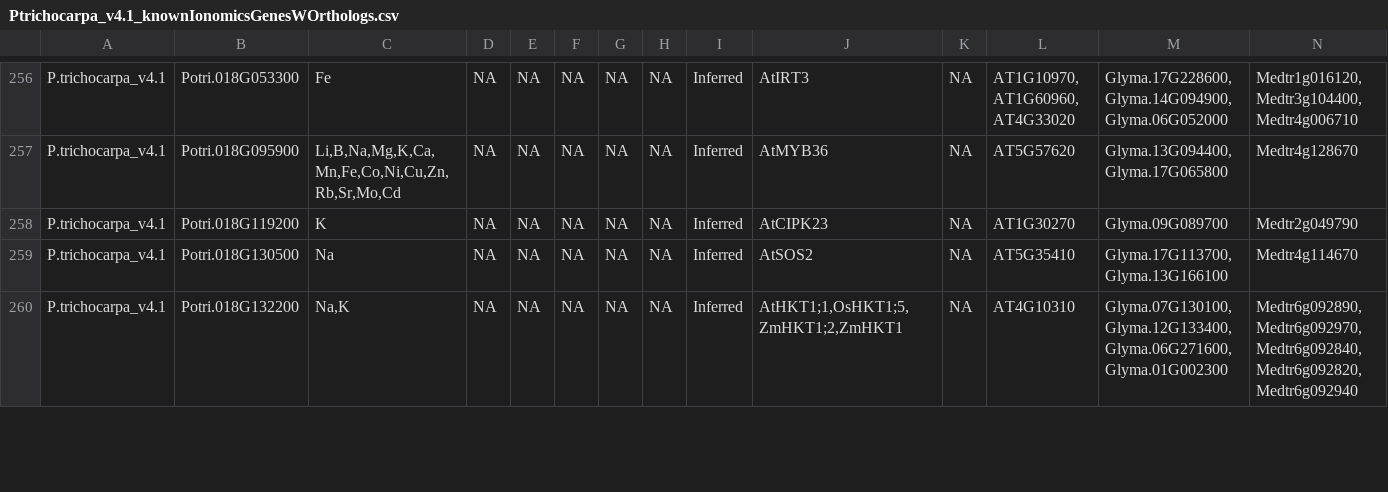
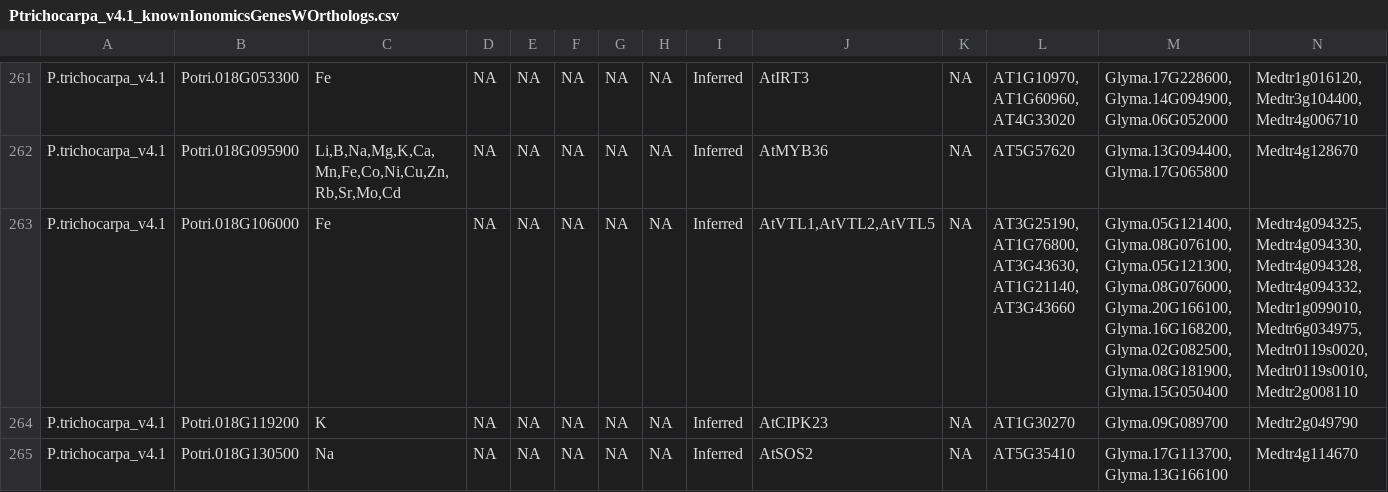
Before and after one commit to danforthcenter/KIG_v2, a CSV file: knownIonomicsGenesWOrthologs_nowheat/Ptrichocarpa_v4.1_knownIonomicsGenesWOrthologs.csv, drawn as a sheet; only a part is shown, gaps mark what is left out; the shorter side is filled out with more unchanged rows; rows hold the shown columns only; the diff covers the shown part only; the diff names each change by its address in the sheet, - before the commit and + after, or states it on an @@ line.

```diff
--- a/knownIonomicsGenesWOrthologs_nowheat/Ptrichocarpa_v4.1_knownIonomicsGenesWOrthologs.csv
+++ b/knownIonomicsGenesWOrthologs_nowheat/Ptrichocarpa_v4.1_knownIonomicsGenesWOrthologs.csv
+row 263: P.trichocarpa_v4.1 | Potri.018G106000 | Fe | NA | NA | NA | NA | NA | Inferred | AtVTL1,AtVTL2,AtVTL5 | NA | AT3G25190, AT1G76800, AT3G43630, AT1G21140, AT3G43660 | Glyma.05G121400, Glyma.08G076100, Glyma.05G121300, Glyma.08G076000, Glyma.20G166100, Glyma.16G168200, Glyma.02G082500, Glyma.08G181900, Glyma.15G050400 | Medtr4g094325, Medtr4g094330, Medtr4g094328, Medtr4g094332, Medtr1g099010, Medtr6g034975, Medtr0119s0020, Medtr0119s0010, Medtr2g008110
```
Also changed, not shown: 5 added rows elsewhere in this file, 9 other files.
